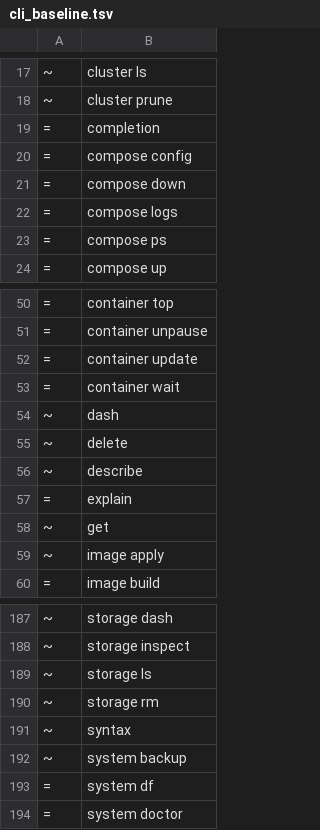
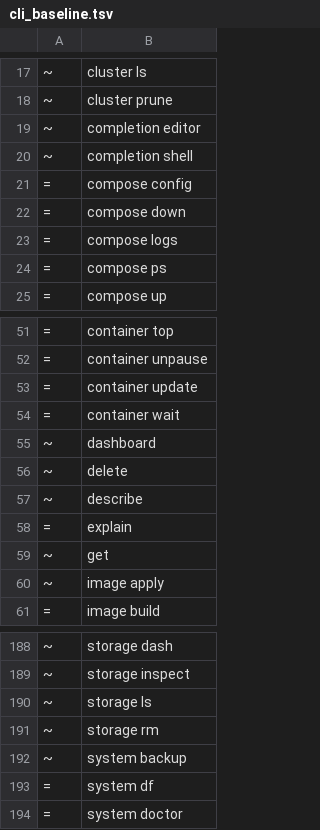
Before and after one commit to ngolacloud/delonix, a TSV file: scripts/cli_baseline.tsv, drawn as a sheet; only a part is shown, gaps mark what is left out.

Commit message:
cli: dash → dashboard, e o syntax dobra-se no completion (B2) (#149)
* cli: `dash` passa a `dashboard`, e o `syntax` dobra-se no `completion`

As duas renomeações que a especificação nomeia (§21 e §22) e que podem entrar
sem quebrar contrato: nenhum dos dois grupos está declarado estável no
`docs/cli-stability.md`.

    dash              -> dashboard
    completion <sh>   -> completion shell <sh>
    syntax <editor>   -> completion editor <editor>

CORTE LIMPO, SEM ALIAS, com o precedente da v0.30.0: uma grafia antiga que
continua a funcionar é uma grafia de que ninguém migra. As três formas antigas
falham com `unrecognized subcommand` — alto, nunca em silêncio. Verificado ao
vivo, nos dois sentidos.

O `syntax` dobra-se no `completion` porque os dois braços respondem à MESMA
pergunta — o que é preciso dizer a uma shell ou a um editor sobre esta CLI — e
tê-los sob dois tectos fazia com que quem procurava um nunca encontrasse o
outro.

FICAM DE FORA, e a razão é medida e não gosto: os seis atalhos de raiz (`ps`,
`run`, `exec`, `logs`, `rm`, `images`) estão DECLARADOS ESTÁVEIS. Removê-los é o
major, não esta fatia.

UM GATE DIFERENTE APANHOU-ME. Além dos três de sempre, o
`nenhuma_entrada_aponta_para_um_comando_inexistente` acusou a entrada órfã do
`syntax` no manual — renomeei o comando e deixei a entrada a apontar para o
nome antigo. É o gate irmão do que verifica o inverso, e é a primeira vez nesta
série que dispara.

E o `long_about` do `dashboard` ficou uma colagem do texto antigo com o meu
comentário novo — limpo antes de traduzir, porque traduzir uma amálgama era
publicá-la.

Doze traduções, sete entradas de manual, e o PT confirmado ao vivo depois de
reconstruir.

* fmt: alinhar o main.rs com o cargo fmt --all

* fix(cli): silenciar o large_enum_variant que a fusão dash/syntax destapou

Remover Cmd::Dash/Cmd::Syntax baixou o segundo maior variante do enum Cmd
o suficiente para o clippy -D warnings passar a recusar a diferença de
tamanho contra Cmd::Container — que já era o maior antes desta série e
não muda aqui. Boxing tocaria em todos os match arms que desestruturam
`action` por valor; o allow é o âmbito certo.

---------

Co-authored-by: angolardevops <angolar.devops@gmail.com>

```diff
--- a/scripts/cli_baseline.tsv
+++ b/scripts/cli_baseline.tsv
@@ -18,3 +18,4 @@
 ~	cluster prune
-=	completion
+~	completion editor
+~	completion shell
 =	compose config
@@ -53,3 +54,3 @@
 =	container wait
-~	dash
+~	dashboard
 ~	delete
@@ -190,3 +191,2 @@
 ~	storage rm
-~	syntax
 ~	system backup
```
Also changed, not shown: 3 other files.
